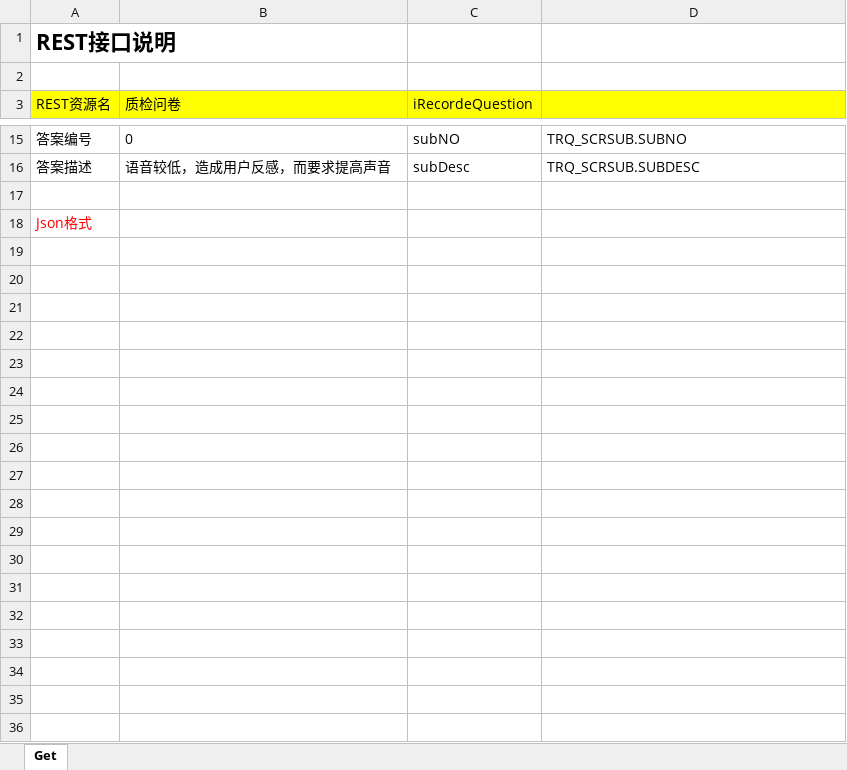
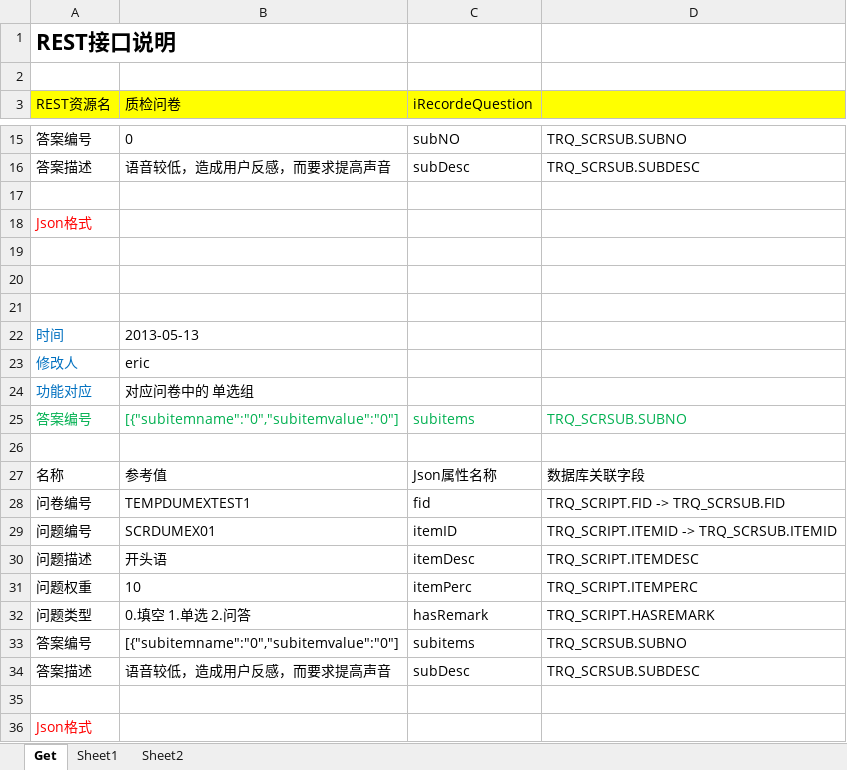
Before and after one commit to lbzhao28/IRecorder, an Excel workbook: doc/座席录音问题资源接口说明文档.xlsx, sheet Get, drawn as a sheet; only a part is shown, gaps mark what is left out; values as stored, in another font and other column widths than the file's, no borders; the diff names each change by its address in the sheet, - before the commit and + after, or states it on an @@ line.

```diff
--- a/doc/座席录音问题资源接口说明文档.xlsx (sheet Get)
+++ b/doc/座席录音问题资源接口说明文档.xlsx (sheet Get)
+sheet tab: Sheet1
+sheet tab: Sheet2
+row 19: (empty)
+row 20: (empty)
+row 21: (empty)
+row 22: 时间 | 2013-05-13
+row 23: 修改人 | eric
+row 24: 功能对应 | 对应问卷中的 单选组
+row 25: 答案编号 | [{"subitemname":"0","subitemvalue":"0"] | subitems | TRQ_SCRSUB.SUBNO
+row 26: (empty)
+row 27: 名称 | 参考值 | Json属性名称 | 数据库关联字段
+row 28: 问卷编号 | TEMPDUMEXTEST1 | fid | TRQ_SCRIPT.FID -> TRQ_SCRSUB.FID
+row 29: 问题编号 | SCRDUMEX01 | itemID | TRQ_SCRIPT.ITEMID -> TRQ_SCRSUB.ITEMID
+row 30: 问题描述 | 开头语 | itemDesc | TRQ_SCRIPT.ITEMDESC
+row 31: 问题权重 | 10 | itemPerc | TRQ_SCRIPT.ITEMPERC
+row 32: 问题类型 | 0.填空 1.单选 2.问答 | hasRemark | TRQ_SCRIPT.HASREMARK
+row 33: 答案编号 | [{"subitemname":"0","subitemvalue":"0"] | subitems | TRQ_SCRSUB.SUBNO
+row 34: 答案描述 | 语音较低，造成用户反感，而要求提高声音 | subDesc | TRQ_SCRSUB.SUBDESC
+row 35: (empty)
+row 36: Json格式
```
Also changed, not shown: 1 other file.
